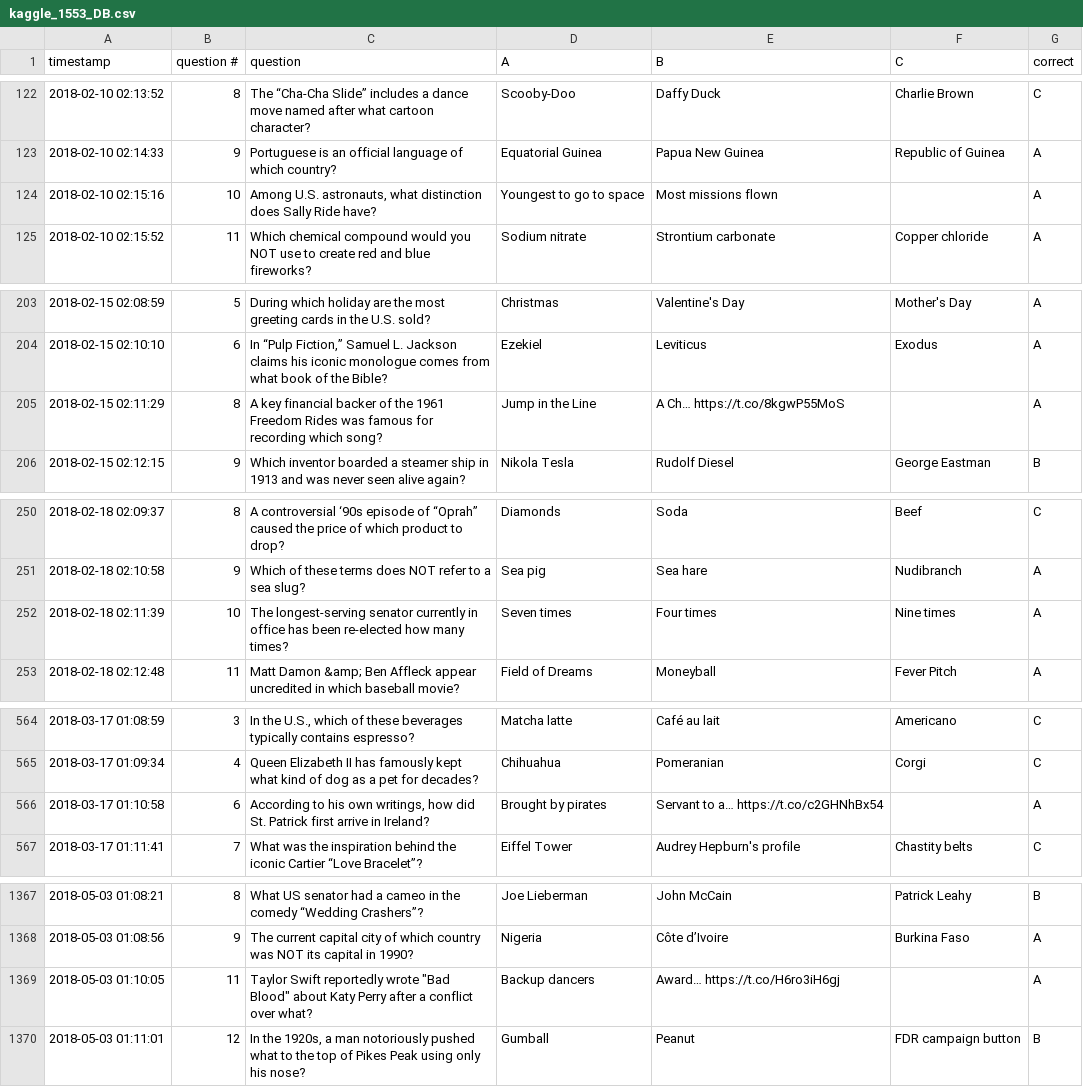
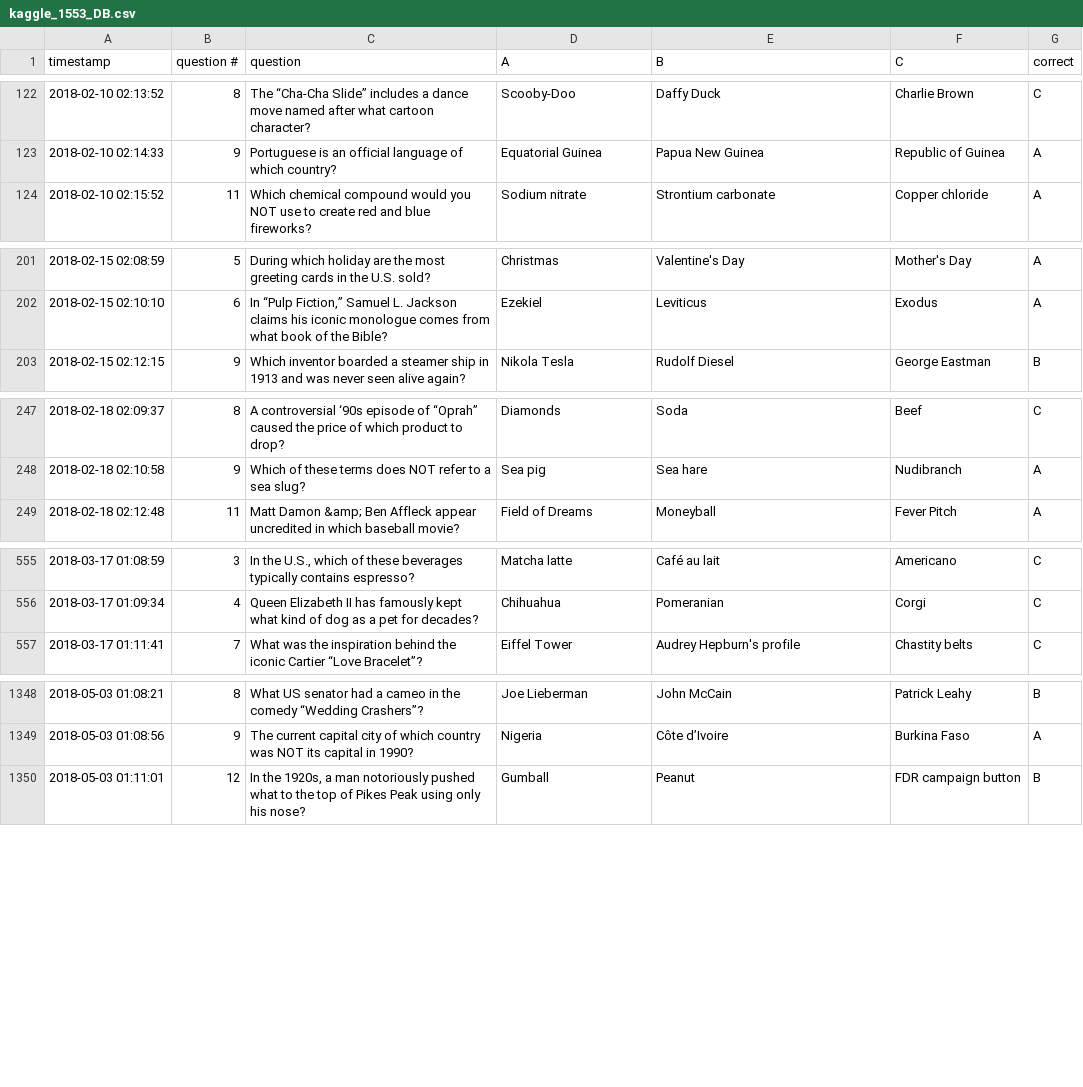
Before and after one commit to Brandon-Valley/HQ_hack, a CSV file: DB_converter_scripts/kaggle_1553_DB_convert/kaggle_1553_DB.csv, drawn as a sheet; only a part is shown, gaps mark what is left out; the diff covers the shown part only.

Commit message:
kaggle converter script works

```diff
--- a/DB_converter_scripts/kaggle_1553_DB_convert/kaggle_1553_DB.csv
+++ b/DB_converter_scripts/kaggle_1553_DB_convert/kaggle_1553_DB.csv
@@ -123,3 +123,2 @@ timestamp,question #,question,A,B,C,correct
 2018-02-10 02:14:33,9,Portuguese is an official language of which country?,Equatorial Guinea,Papua New Guinea,Republic of Guinea,A
-2018-02-10 02:15:16,10,"Among U.S. astronauts, what distinction does Sally Ride have?",Youngest to go to space,Most missions flown,,A
 2018-02-10 02:15:52,11,Which chemical compound would you NOT use to create red and blue fireworks?,Sodium nitrate,Strontium carbonate,Copper chloride,A
@@ -204,3 +202,2 @@ timestamp,question #,question,A,B,C,correct
 2018-02-15 02:10:10,6,"In “Pulp Fiction,” Samuel L. Jackson claims his iconic monologue comes from what book of the Bible?",Ezekiel,Leviticus,Exodus,A
-2018-02-15 02:11:29,8,A key financial backer of the 1961 Freedom Rides was famous for recording which song?,Jump in the Line,A Ch… https://t.co/8kgwP55MoS,,A
 2018-02-15 02:12:15,9,Which inventor boarded a steamer ship in 1913 and was never seen alive again?,Nikola Tesla,Rudolf Diesel,George Eastman,B
@@ -251,3 +248,2 @@ timestamp,question #,question,A,B,C,correct
 2018-02-18 02:10:58,9,Which of these terms does NOT refer to a sea slug?,Sea pig,Sea hare,Nudibranch,A
-2018-02-18 02:11:39,10,The longest-serving senator currently in office has been re-elected how many times?,Seven times,Four times,Nine times,A
 2018-02-18 02:12:48,11,Matt Damon &amp; Ben Affleck appear uncredited in which baseball movie?,Field of Dreams,Moneyball,Fever Pitch,A
@@ -565,3 +556,2 @@ timestamp,question #,question,A,B,C,correct
 2018-03-17 01:09:34,4,Queen Elizabeth II has famously kept what kind of dog as a pet for decades?,Chihuahua,Pomeranian,Corgi,C
-2018-03-17 01:10:58,6,"According to his own writings, how did St. Patrick first arrive in Ireland?",Brought by pirates,Servant to a… https://t.co/c2GHNhBx54,,A
 2018-03-17 01:11:41,7,What was the inspiration behind the iconic Cartier “Love Bracelet”?,Eiffel Tower,Audrey Hepburn's profile,Chastity belts,C
@@ -1368,3 +1349,2 @@ timestamp,question #,question,A,B,C,correct
 2018-05-03 01:08:56,9,The current capital city of which country was NOT its capital in 1990?,Nigeria,Côte d’Ivoire,Burkina Faso,A
-2018-05-03 01:10:05,11,"Taylor Swift reportedly wrote ""Bad Blood"" about Katy Perry after a conflict over what?",Backup dancers,Award… https://t.co/H6ro3iH6gj,,A
 2018-05-03 01:11:01,12,"In the 1920s, a man notoriously pushed what to the top of Pikes Peak using only his nose?",Gumball,Peanut,FDR campaign button,B
```
Also changed, not shown: 16 removed rows elsewhere in this file, 1 other file.
